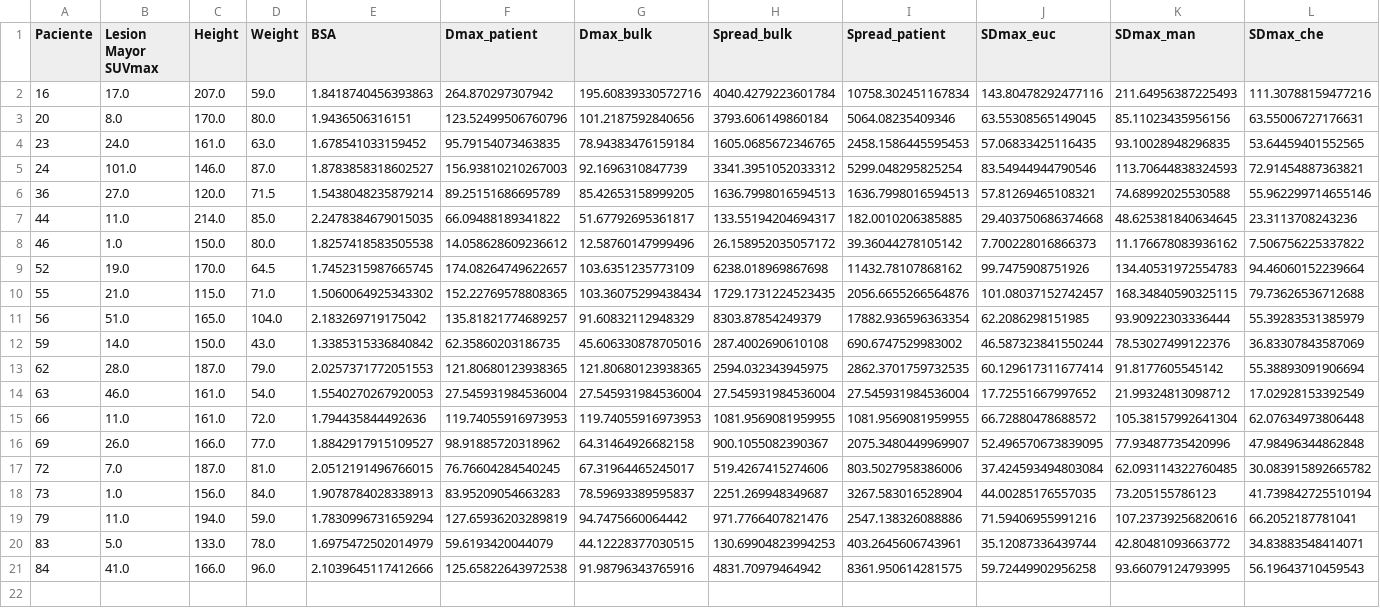
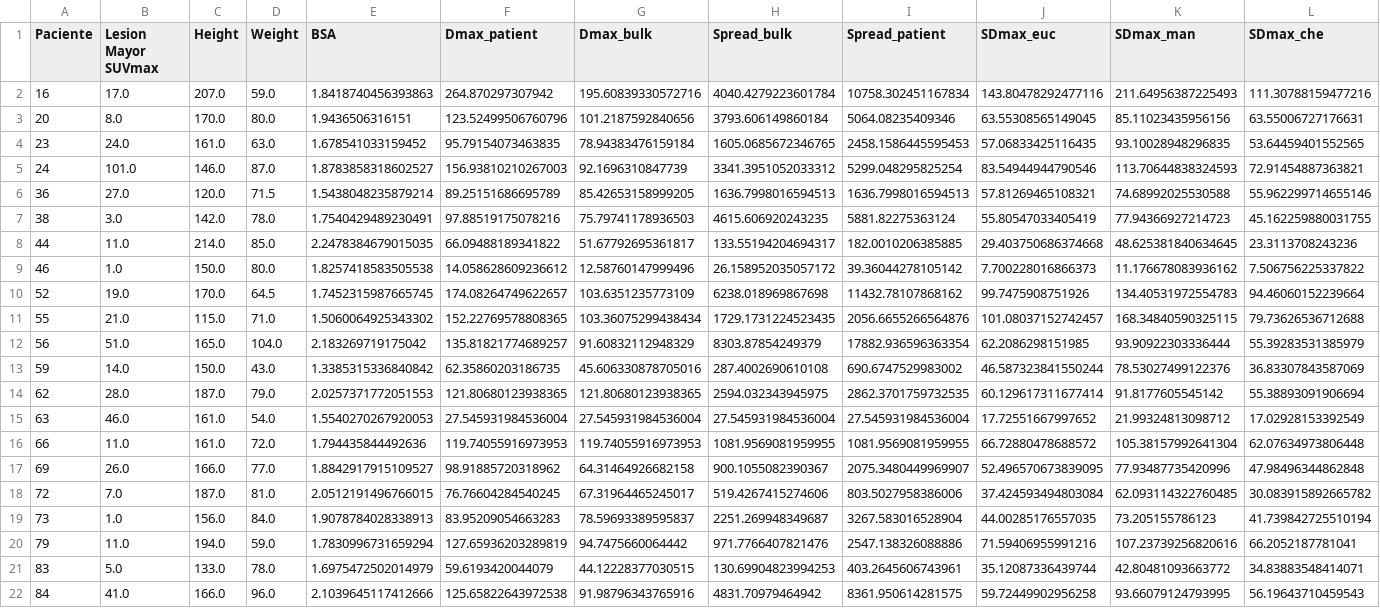
Before and after one commit to alemedinab10/GIT_TFG_Alex, a CSV file: Codigo/Pacientes_con_Distancias.csv, drawn as a sheet.

Commit message:
Subido paciente 38 al csv

```diff
--- a/Codigo/Pacientes_con_Distancias.csv
+++ b/Codigo/Pacientes_con_Distancias.csv
@@ -6,2 +6,3 @@ Paciente,Lesion Mayor SUVmax,Height,Weight,BSA,Dmax_patient,Dmax_bulk,Spread_bul
 36,27.0,120.0,71.5,1.5438048235879214,89.25151686695789,85.42653158999205,1636.7998016594513,1636.7998016594513,57.81269465108321,74.68992025530588,55.962299714655146
+38,3.0,142.0,78.0,1.7540429489230491,97.88519175078216,75.79741178936503,4615.606920243235,5881.82275363124,55.80547033405419,77.94366927214723,45.162259880031755
 44,11.0,214.0,85.0,2.2478384679015035,66.09488189341822,51.67792695361817,133.55194204694317,182.0010206385885,29.403750686374668,48.625381840634645,23.3113708243236
```
Also changed, not shown: 1 other file.
